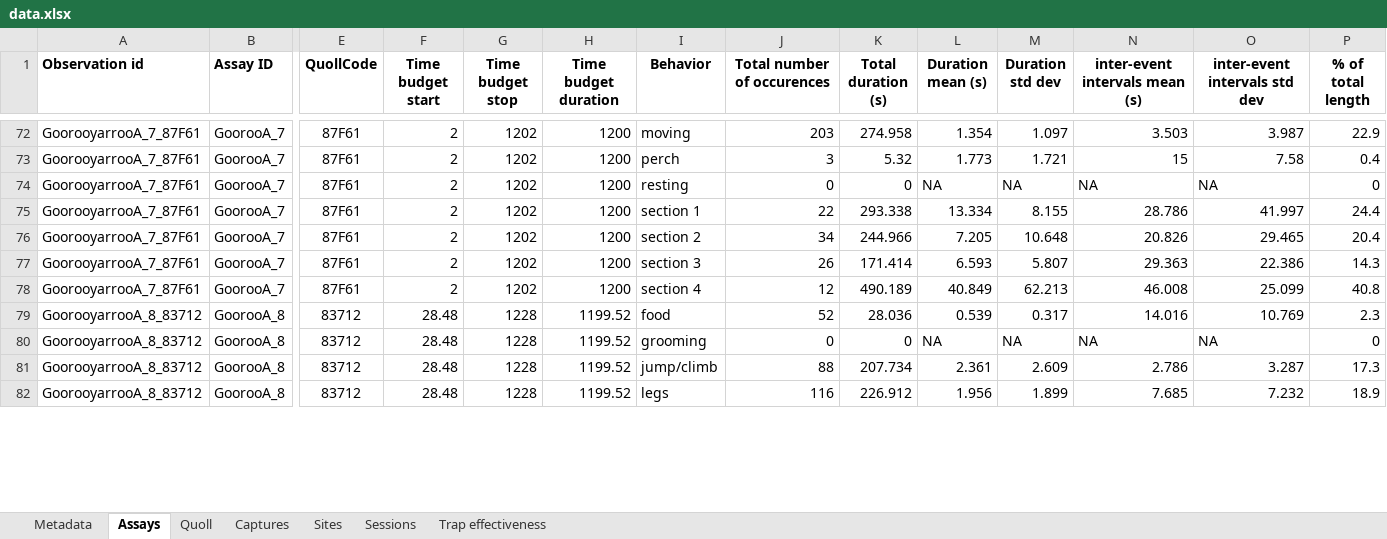
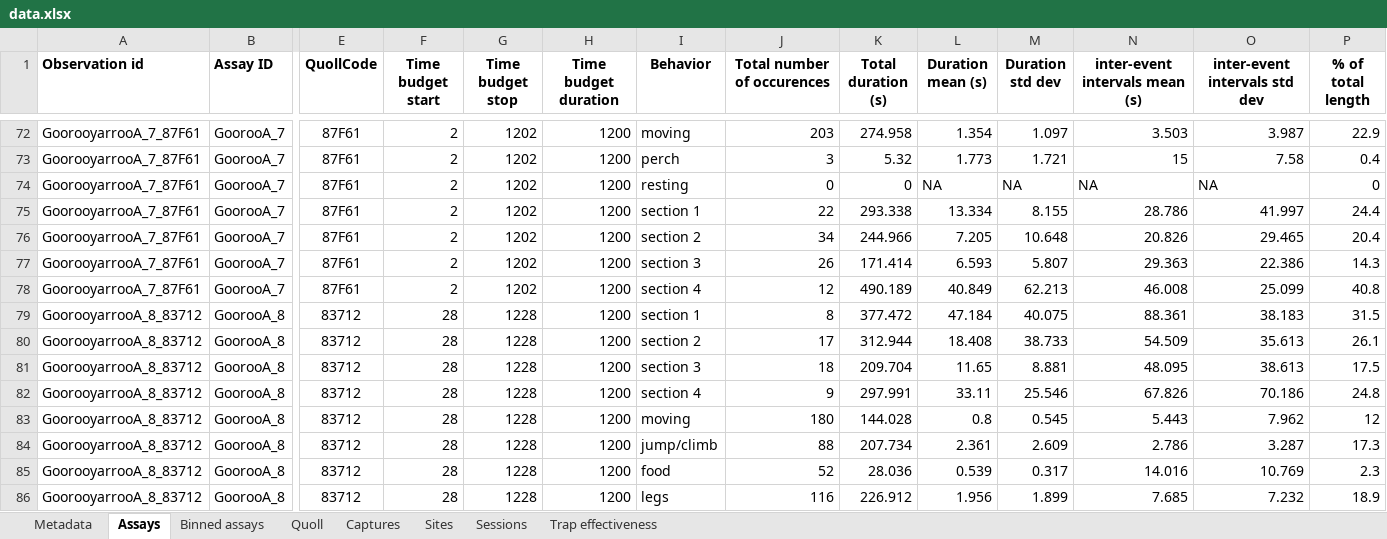
Before and after one commit to coexistence-conservation-lab/eastern-quoll-behaviour-and-dispersal, an Excel workbook: data.xlsx, sheet Assays, drawn as a sheet; only a part is shown, gaps mark what is left out; values as stored, in another font and other column widths than the file's, no borders; addresses are those after the commit; rows hold the shown columns only; the diff covers the shown part only; the diff names each change by its address in the sheet, - before the commit and + after, or states it on an @@ line.

```diff
--- a/data.xlsx (sheet Assays)
+++ b/data.xlsx (sheet Assays)
+sheet tab: Binned assays
-F79 (Time budget start): 28.48
+F79 (Time budget start): 28
-H79 (Time budget duration): 1199.52
+H79 (Time budget duration): 1200
-I79 (Behavior): food
+I79 (Behavior): section 1
-J79 (Total number of occurences): 52
+J79 (Total number of occurences): 8
-K79 (Total duration (s)): 28.036
+K79 (Total duration (s)): 377.472
-L79 (Duration mean (s)): 0.539
+L79 (Duration mean (s)): 47.184
-M79 (Duration std dev): 0.317
+M79 (Duration std dev): 40.075
-N79 (inter-event intervals mean (s)): 14.016
+N79 (inter-event intervals mean (s)): 88.361
-O79 (inter-event intervals std dev): 10.769
+O79 (inter-event intervals std dev): 38.183
-P79 (% of total length): 2.3
+P79 (% of total length): 31.5
+row 80: GoorooyarrooA_8_83712 | GoorooA_8 | 83712 | 28 | 1228 | 1200 | section 2 | 17 | 312.944 | 18.408 | 38.733 | 54.509 | 35.613 | 26.1
+row 81: GoorooyarrooA_8_83712 | GoorooA_8 | 83712 | 28 | 1228 | 1200 | section 3 | 18 | 209.704 | 11.65 | 8.881 | 48.095 | 38.613 | 17.5
+row 82: GoorooyarrooA_8_83712 | GoorooA_8 | 83712 | 28 | 1228 | 1200 | section 4 | 9 | 297.991 | 33.11 | 25.546 | 67.826 | 70.186 | 24.8
-F83:F84 (Time budget start): 28.48
+F83:F84 (Time budget start): 28
-H83:H84 (Time budget duration): 1199.52
+H83:H84 (Time budget duration): 1200
-I83 (Behavior): grooming
+I83 (Behavior): moving
-J83 (Total number of occurences): 0
+J83 (Total number of occurences): 180
-K83 (Total duration (s)): 0
+K83 (Total duration (s)): 144.028
-L83 (Duration mean (s)): NA
+L83 (Duration mean (s)): 0.8
-M83 (Duration std dev): NA
+M83 (Duration std dev): 0.545
-N83 (inter-event intervals mean (s)): NA
+N83 (inter-event intervals mean (s)): 5.443
-O83 (inter-event intervals std dev): NA
+O83 (inter-event intervals std dev): 7.962
-P83 (% of total length): 0
+P83 (% of total length): 12
+row 85: GoorooyarrooA_8_83712 | GoorooA_8 | 83712 | 28 | 1228 | 1200 | food | 52 | 28.036 | 0.539 | 0.317 | 14.016 | 10.769 | 2.3
-F86 (Time budget start): 28.48
+F86 (Time budget start): 28
-H86 (Time budget duration): 1199.52
+H86 (Time budget duration): 1200
```
Also changed, not shown: 19 added rows, 23 removed rows and 188 edited cells elsewhere in this sheet, sheet Metadata, 21 other files.
